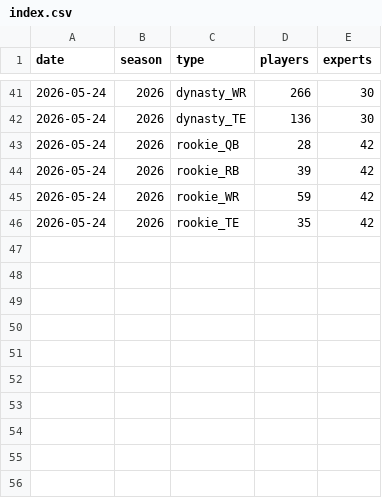
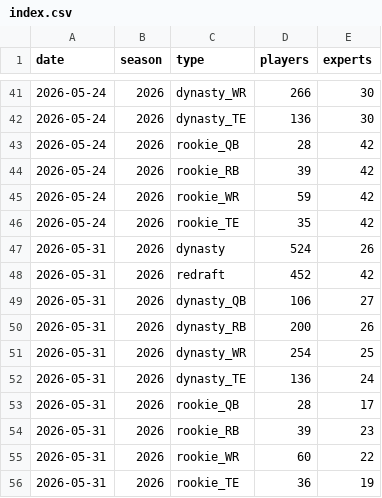
Before and after one commit to nateprich/Fantasy-Football, a CSV file: data/fp_snapshots/index.csv, drawn as a sheet; only a part is shown, gaps mark what is left out.

Commit message:
FP snapshot 2026-05-31

```diff
--- a/data/fp_snapshots/index.csv
+++ b/data/fp_snapshots/index.csv
@@ -46 +46,11 @@ date,season,type,players,experts
 2026-05-24,2026,rookie_TE,35,42
+2026-05-31,2026,dynasty,524,26
+2026-05-31,2026,redraft,452,42
+2026-05-31,2026,dynasty_QB,106,27
+2026-05-31,2026,dynasty_RB,200,26
+2026-05-31,2026,dynasty_WR,254,25
+2026-05-31,2026,dynasty_TE,136,24
+2026-05-31,2026,rookie_QB,28,17
+2026-05-31,2026,rookie_RB,39,23
+2026-05-31,2026,rookie_WR,60,22
+2026-05-31,2026,rookie_TE,36,19
```
Also changed, not shown: data/fp_projections/index.csv, 16 other files.
